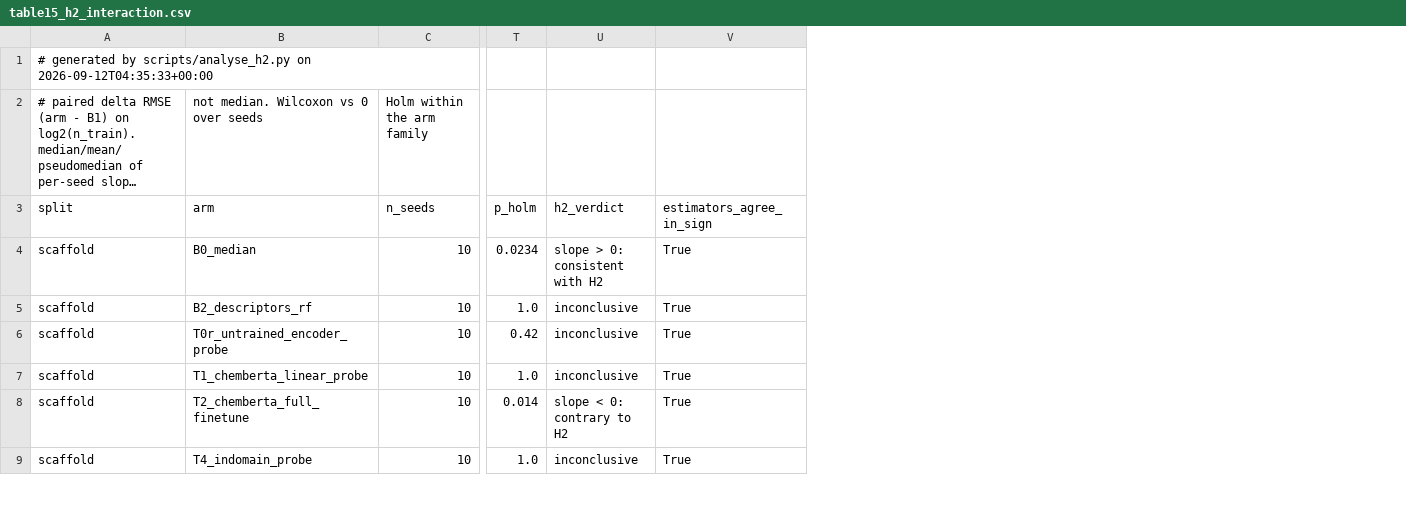
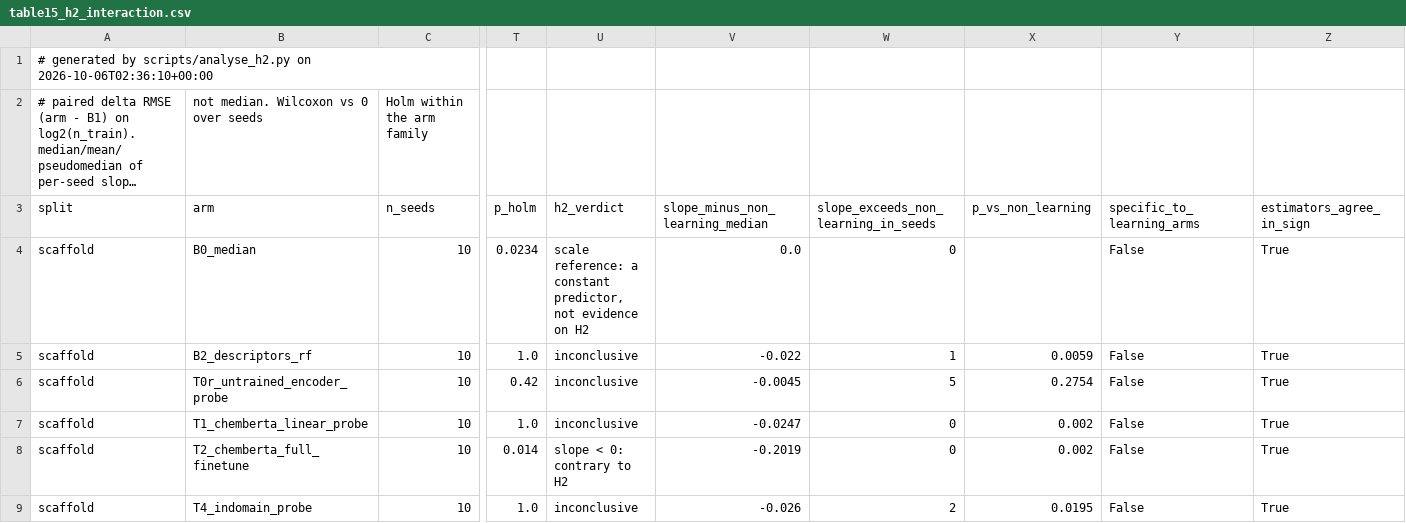
Before and after one commit to anamgiri91/transfer-learning-research, a CSV file: results/tables/table15_h2_interaction.csv, drawn as a sheet; only a part is shown, gaps mark what is left out; long unchanged cells end in …; the diff covers the shown part only; the diff names each change by its address in the sheet, - before the commit and + after, or states it on an @@ line.

```diff
--- a/results/tables/table15_h2_interaction.csv
+++ b/results/tables/table15_h2_interaction.csv
+column V (slope_minus_non_learning_median), rows 4-9: 0.0 | -0.022 | -0.0045 | -0.0247 | -0.2019 | -0.026
+column W, rows 3-9: slope_exceeds_non_learning_in_seeds | 0 | 1 | 5 | 0 | 0 | 2
+column X (p_vs_non_learning), rows 5-9: 0.0059 | 0.2754 | 0.002 | 0.002 | 0.0195
+column Y (specific_to_learning_arms), rows 4-9: all False
-A1 (split): …scripts/analyse_h2.py on 2026-09-12T04:35:33+00:00
+A1 (split): …scripts/analyse_h2.py on 2026-10-06T02:36:10+00:00
-U4 (h2_verdict): slope > 0: consistent with H2
+U4 (h2_verdict): scale reference: a constant predictor, not evidence on H2
```
Also changed, not shown: 2 edited cells elsewhere in this file, results/tables/table16_der_uncertainty.csv, 1 other file.
